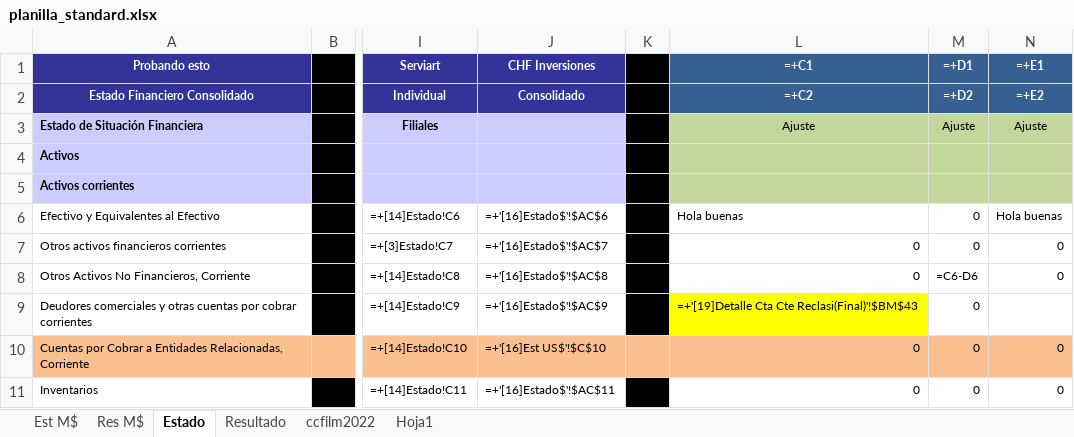
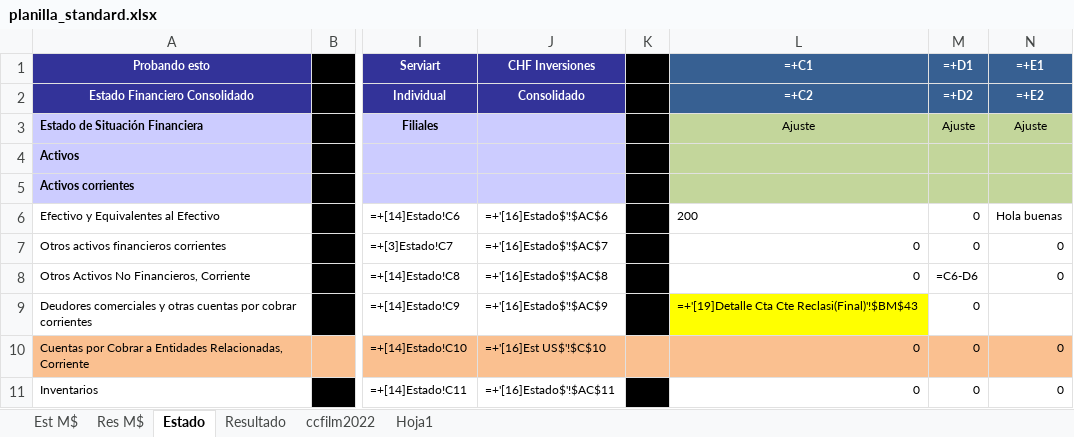
Before and after one commit to FelipeSMV/PMJF, an Excel workbook: recursos/planilla_standard.xlsx, sheet Estado, drawn as a sheet; only a part is shown, gaps mark what is left out; values as stored, in another font and other column widths than the file's, no borders; formulas without a stored value are shown as written; the diff names each change by its address in the sheet, - before the commit and + after, or states it on an @@ line.

```diff
--- a/recursos/planilla_standard.xlsx (sheet Estado)
+++ b/recursos/planilla_standard.xlsx (sheet Estado)
-L6 (=+C1): Hola buenas
+L6 (=+C1): 200
```
Also changed, not shown: 1 other file.
